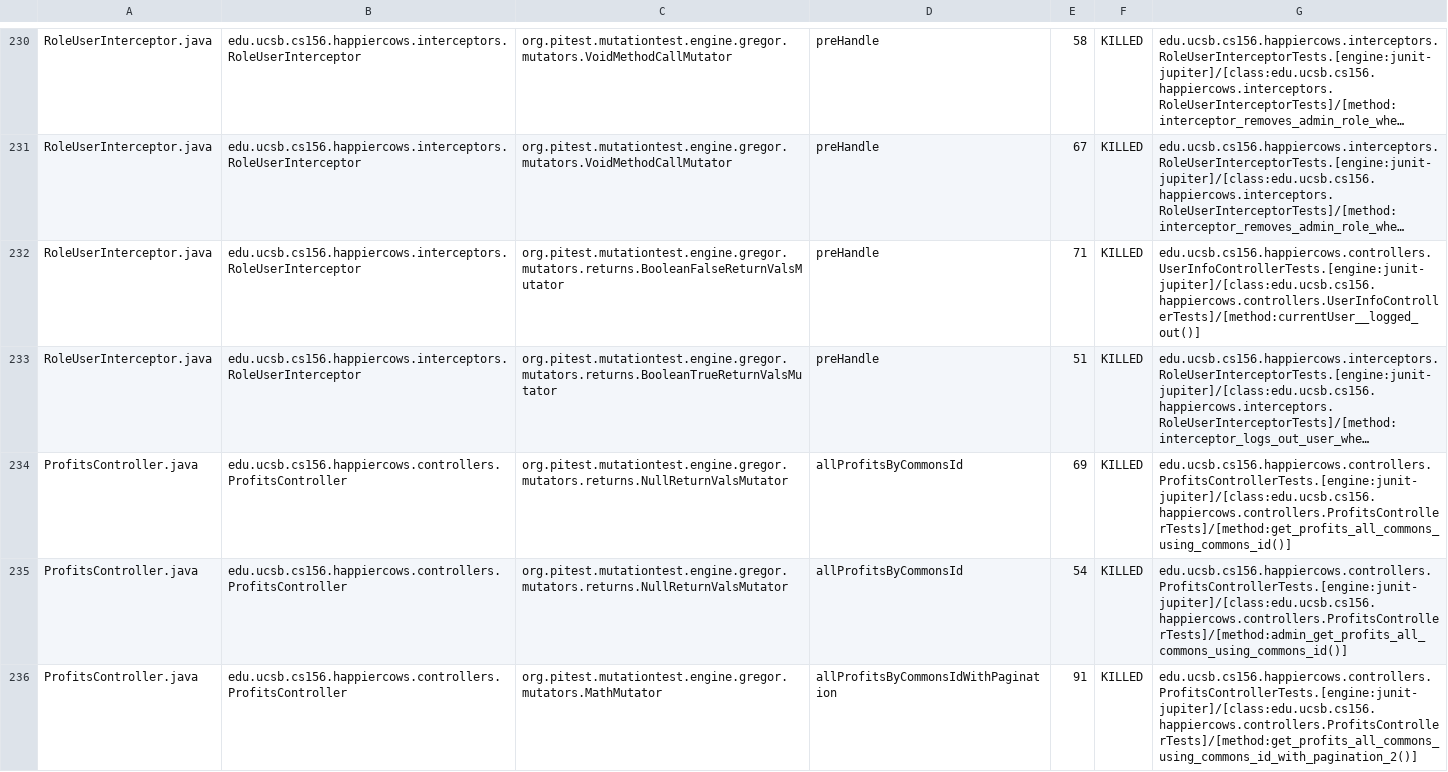
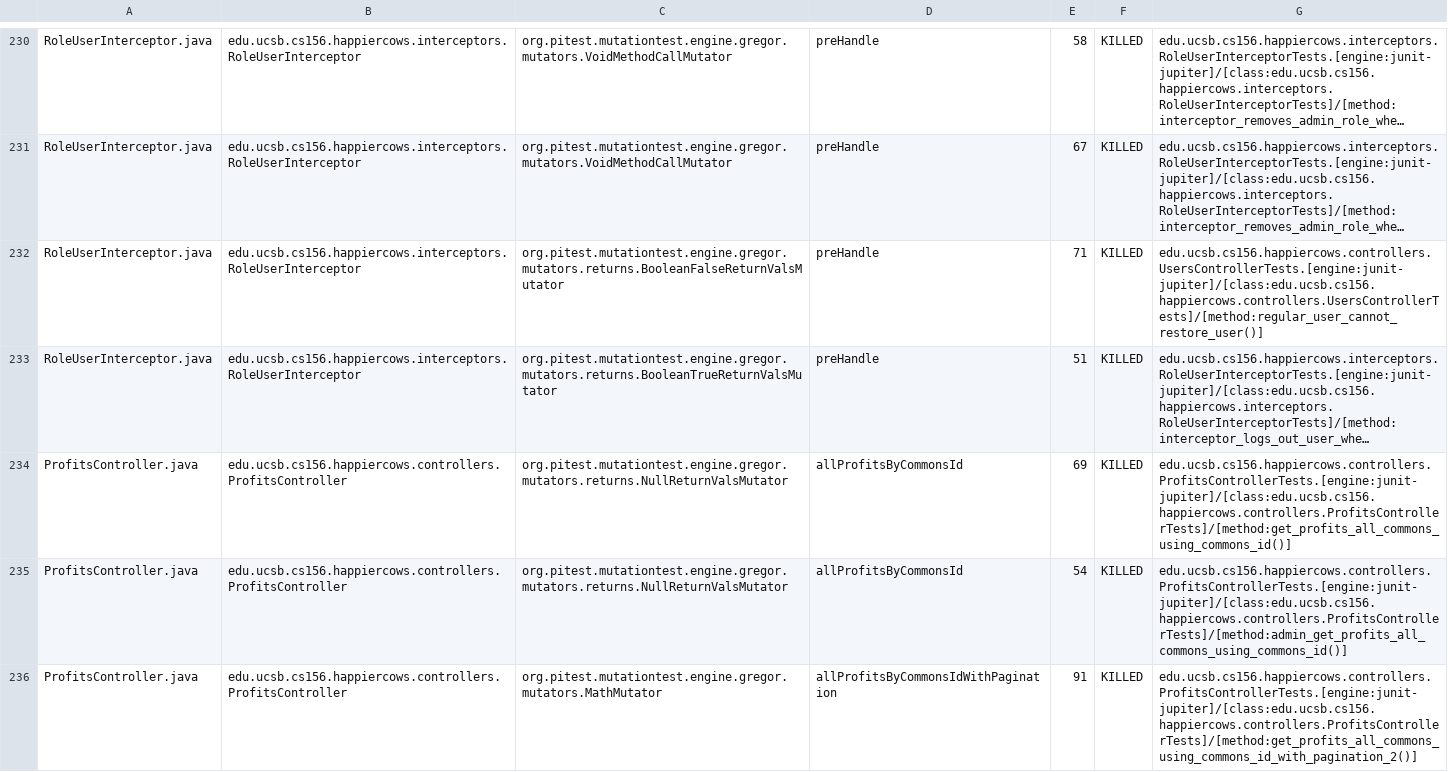
Before and after one commit to ucsb-cs156-f24/proj-happycows-f24-12, a CSV file: prs/45/pitest/mutations.csv, drawn as a sheet; only a part is shown, gaps mark what is left out; long unchanged cells end in …; the diff covers the shown part only; the diff names each change by its address in the sheet, - before the commit and + after, or states it on an @@ line.

Commit message:
Deploying to gh-pages from @ ucsb-cs156-f24/proj-happycows-f24-12@c1f5aa8fbc6c530345a70d88f664de12e2305388 🚀

```diff
--- a/prs/45/pitest/mutations.csv
+++ b/prs/45/pitest/mutations.csv
-G232: edu.ucsb.cs156.happiercows.controllers.UserInfoControllerTests.[engine:junit-jupiter]/[class:edu.ucsb.cs156.happiercows.controllers.UserInfoControllerTests]/[method:currentUser__logged_out()]
+G232: edu.ucsb.cs156.happiercows.controllers.UsersControllerTests.[engine:junit-jupiter]/[class:edu.ucsb.cs156.happiercows.controllers.UsersControllerTests]/[method:regular_user_cannot_restore_user()]
```
Also changed, not shown: 40 edited cells elsewhere in this file, 49 other files.
